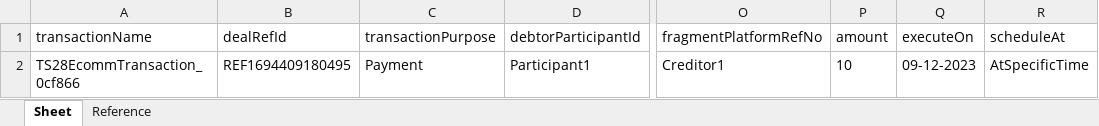
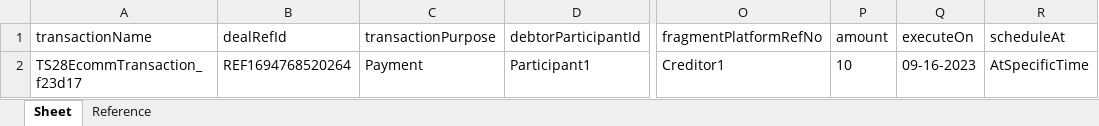
Before and after one commit to deepakdude938/upp, an Excel workbook: src/main/resources/BulkEcomm.xlsx, sheet Sheet, drawn as a sheet; only a part is shown, gaps mark what is left out; values as stored, in another font and other column widths than the file's, no borders; the diff names each change by its address in the sheet, - before the commit and + after, or states it on an @@ line.

Commit message:
Added Rolback transaction Api

```diff
--- a/src/main/resources/BulkEcomm.xlsx (sheet Sheet)
+++ b/src/main/resources/BulkEcomm.xlsx (sheet Sheet)
-A2: TS28EcommTransaction_0cf866
+A2: TS28EcommTransaction_f23d17
-B2: REF1694409180495
+B2: REF1694768520264
-Q2: 09-12-2023
+Q2: 09-16-2023
```
Also changed, not shown: 5 other files.
